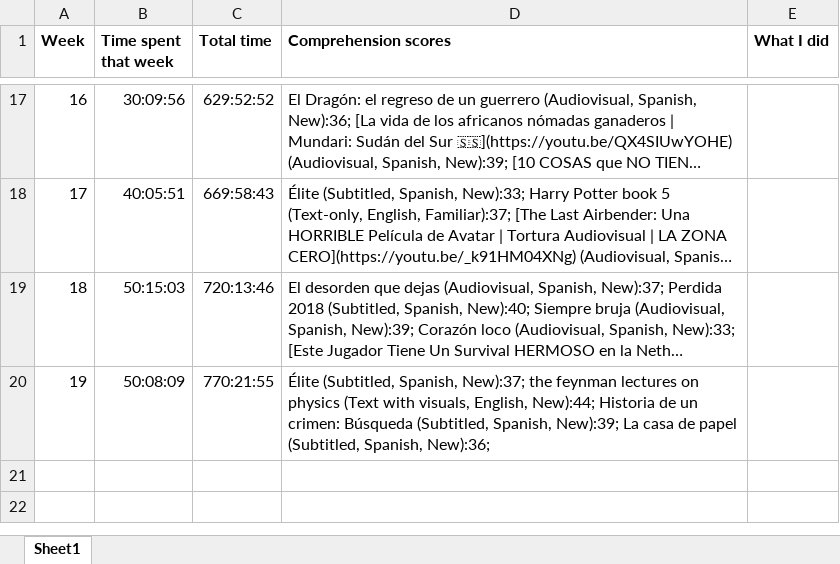
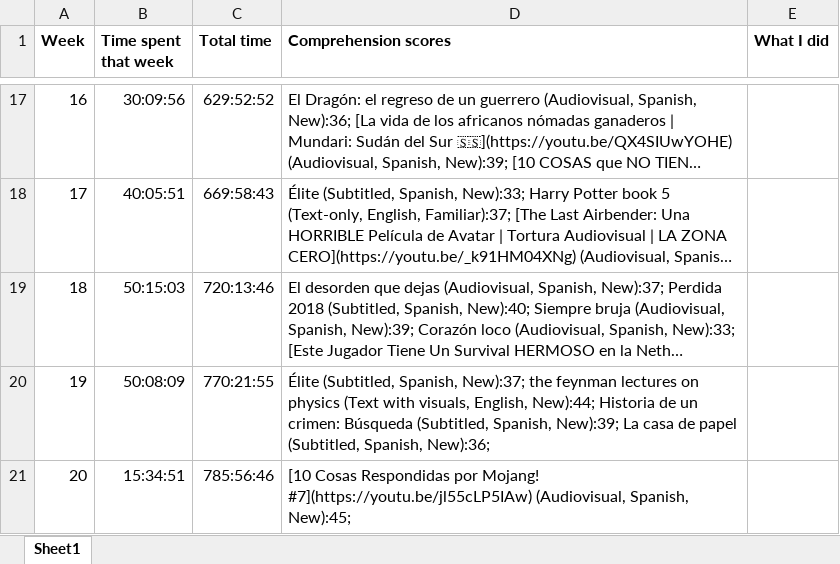
Before and after one commit to kissZs/spanish_experiment, an Excel workbook: Comprehension scores.xlsx, sheet Sheet1, drawn as a sheet; only a part is shown, gaps mark what is left out; long unchanged cells end in …; values as stored, in another font and other column widths than the file's, no borders; the diff names each change by its address in the sheet, - before the commit and + after, or states it on an @@ line.

Commit message:
Add files via upload

```diff
--- a/Comprehension scores.xlsx (sheet Sheet1)
+++ b/Comprehension scores.xlsx (sheet Sheet1)
+row 21: 20 | 15:34:51 | 785:56:46 | [10 Cosas Respondidas por Mojang! #7](https://youtu.be/jl55cLP5IAw) (Audiovisual, Spanish, New):45;
```
